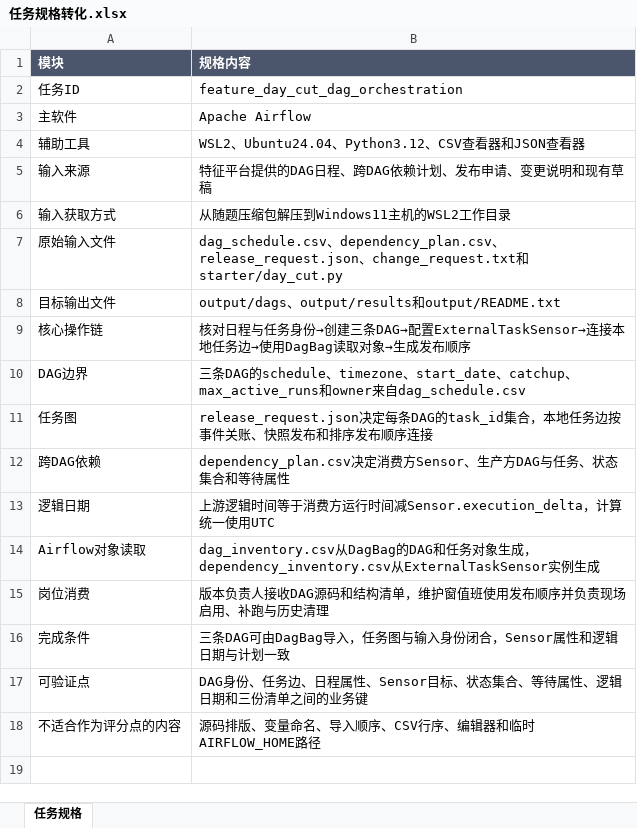
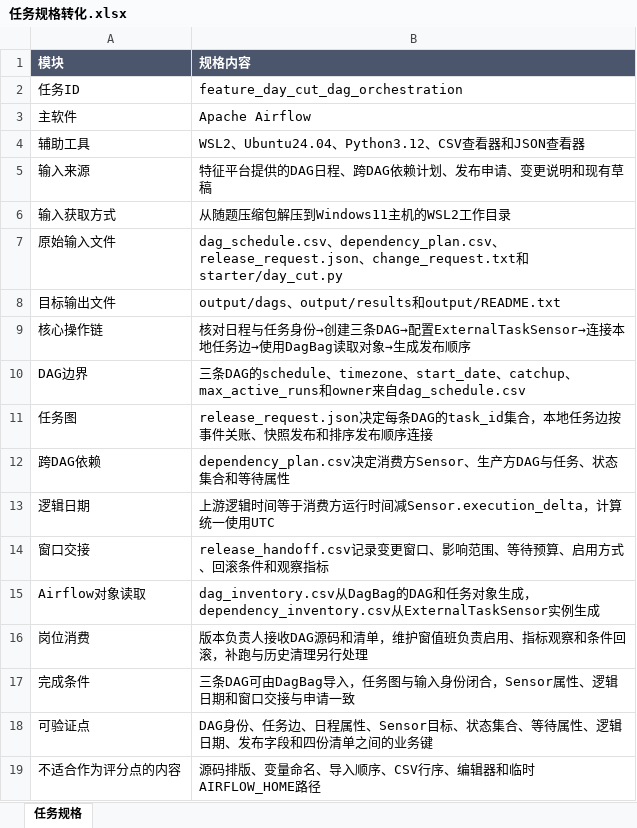
Before and after one commit to CLK123654/ale-q2792-windows-repro, an Excel workbook: task/任务规格转化.xlsx, sheet 任务规格, drawn as a sheet; values as stored, in another font and other column widths than the file's, no borders; addresses are those after the commit; the diff names each change by its address in the sheet, - before the commit and + after, or states it on an @@ line.

```diff
--- a/task/任务规格转化.xlsx (sheet 任务规格)
+++ b/task/任务规格转化.xlsx (sheet 任务规格)
+row 14: 窗口交接 | release_handoff.csv记录变更窗口、影响范围、等待预算、启用方式、回滚条件和观察指标
-B16 (规格内容): …DAG源码和结构清单，维护窗值班使用发布顺序并负责现场启用、补跑与历史清理
+B16 (规格内容): …DAG源码和清单，维护窗值班负责启用、指标观察和条件回滚，补跑与历史清理另行处理
-B17 (规格内容): …，Sensor属性和逻辑日期与计划一致
+B17 (规格内容): …，Sensor属性、逻辑日期和窗口交接与申请一致
-B18 (规格内容): …逻辑日期和三份清单之…
+B18 (规格内容): …逻辑日期、发布字段和四份清单之…
```
Also changed, not shown: task/关键标准答案.xlsx, 10 other files.
